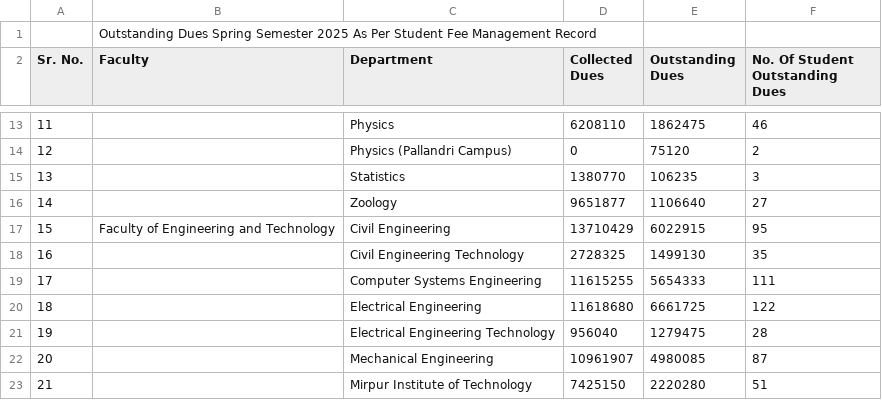
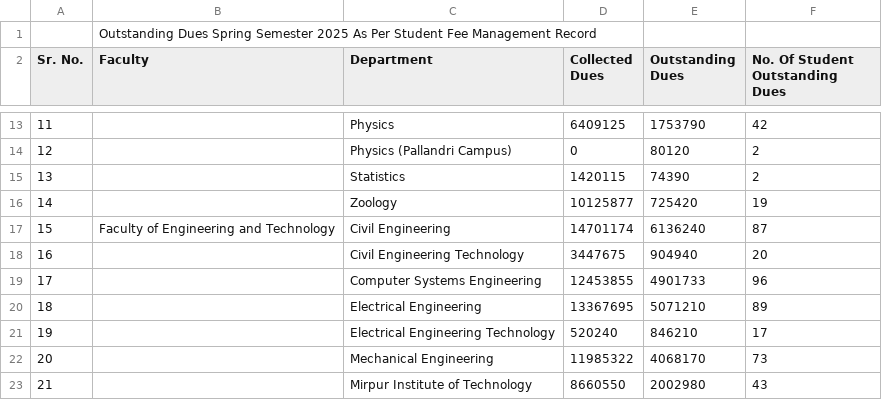
Before and after one commit to khalidlatif10788/CMSReport, a CSV file: cms_report/outstanding_dues_report_Spring25.csv, drawn as a sheet; only a part is shown, gaps mark what is left out; the diff covers the shown part only.

```diff
--- a/cms_report/outstanding_dues_report_Spring25.csv
+++ b/cms_report/outstanding_dues_report_Spring25.csv
@@ -13,11 +13,11 @@ Sr. No.,Faculty,Department,Collected Dues,Outstanding Dues,No. Of Student Outsta
-11,"","Physics",6208110,1862475,46
-12,"","Physics (Pallandri Campus)",0,75120,2
-13,"","Statistics",1380770,106235,3
-14,"","Zoology",9651877,1106640,27
-15,"Faculty of Engineering and Technology","Civil Engineering",13710429,6022915,95
-16,"","Civil Engineering Technology",2728325,1499130,35
-17,"","Computer Systems Engineering",11615255,5654333,111
-18,"","Electrical Engineering",11618680,6661725,122
-19,"","Electrical Engineering Technology",956040,1279475,28
-20,"","Mechanical Engineering",10961907,4980085,87
-21,"","Mirpur Institute of Technology",7425150,2220280,51
+11,"","Physics",6409125,1753790,42
+12,"","Physics (Pallandri Campus)",0,80120,2
+13,"","Statistics",1420115,74390,2
+14,"","Zoology",10125877,725420,19
+15,"Faculty of Engineering and Technology","Civil Engineering",14701174,6136240,87
+16,"","Civil Engineering Technology",3447675,904940,20
+17,"","Computer Systems Engineering",12453855,4901733,96
+18,"","Electrical Engineering",13367695,5071210,89
+19,"","Electrical Engineering Technology",520240,846210,17
+20,"","Mechanical Engineering",11985322,4068170,73
+21,"","Mirpur Institute of Technology",8660550,2002980,43
```
Also changed, not shown: 63 edited cells elsewhere in this file.
